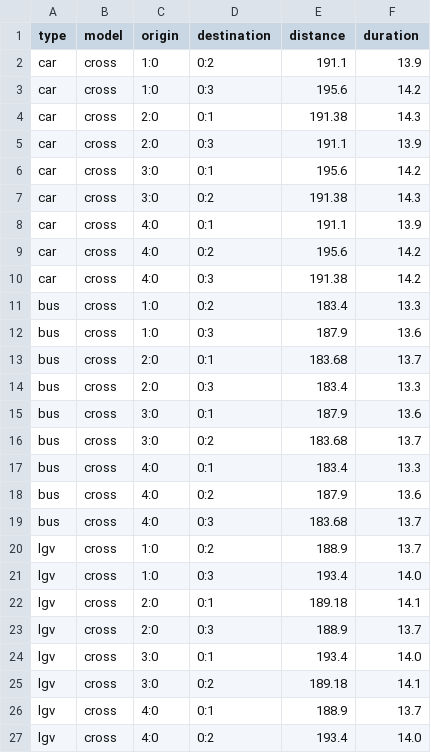
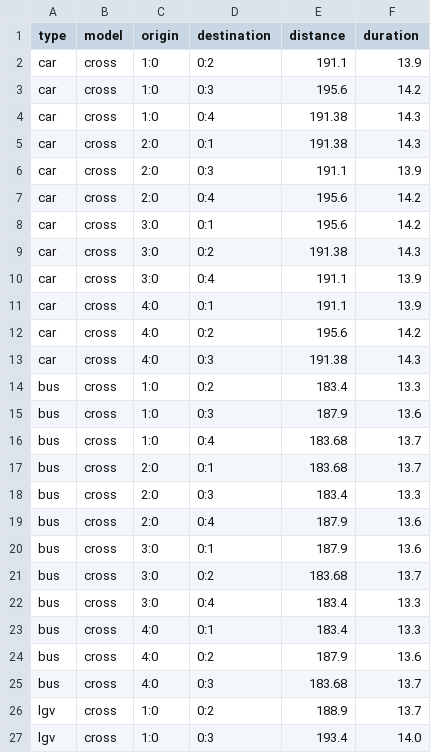
Before and after one commit to cbrafter/SUMO_FRAMEWORK, a CSV file: 5_resultsAnalysis/freeflows.csv, drawn as a sheet; only a part is shown; the shorter side is filled out with more unchanged rows; the diff covers the shown part only.

Commit message:
changed freeflows to include missing cross model values

```diff
--- a/5_resultsAnalysis/freeflows.csv
+++ b/5_resultsAnalysis/freeflows.csv
@@ -3,15 +3,21 @@ car,cross,1:0,0:2,191.1,13.9
 car,cross,1:0,0:3,195.6,14.2
+car,cross,1:0,0:4,191.38,14.3
 car,cross,2:0,0:1,191.38,14.3
 car,cross,2:0,0:3,191.1,13.9
+car,cross,2:0,0:4,195.6,14.2
 car,cross,3:0,0:1,195.6,14.2
 car,cross,3:0,0:2,191.38,14.3
+car,cross,3:0,0:4,191.1,13.9
 car,cross,4:0,0:1,191.1,13.9
 car,cross,4:0,0:2,195.6,14.2
-car,cross,4:0,0:3,191.38,14.2
+car,cross,4:0,0:3,191.38,14.3
 bus,cross,1:0,0:2,183.4,13.3
 bus,cross,1:0,0:3,187.9,13.6
+bus,cross,1:0,0:4,183.68,13.7
 bus,cross,2:0,0:1,183.68,13.7
 bus,cross,2:0,0:3,183.4,13.3
+bus,cross,2:0,0:4,187.9,13.6
 bus,cross,3:0,0:1,187.9,13.6
 bus,cross,3:0,0:2,183.68,13.7
+bus,cross,3:0,0:4,183.4,13.3
 bus,cross,4:0,0:1,183.4,13.3
```
Also changed, not shown: 9 added rows elsewhere in this file, 1 other file.
